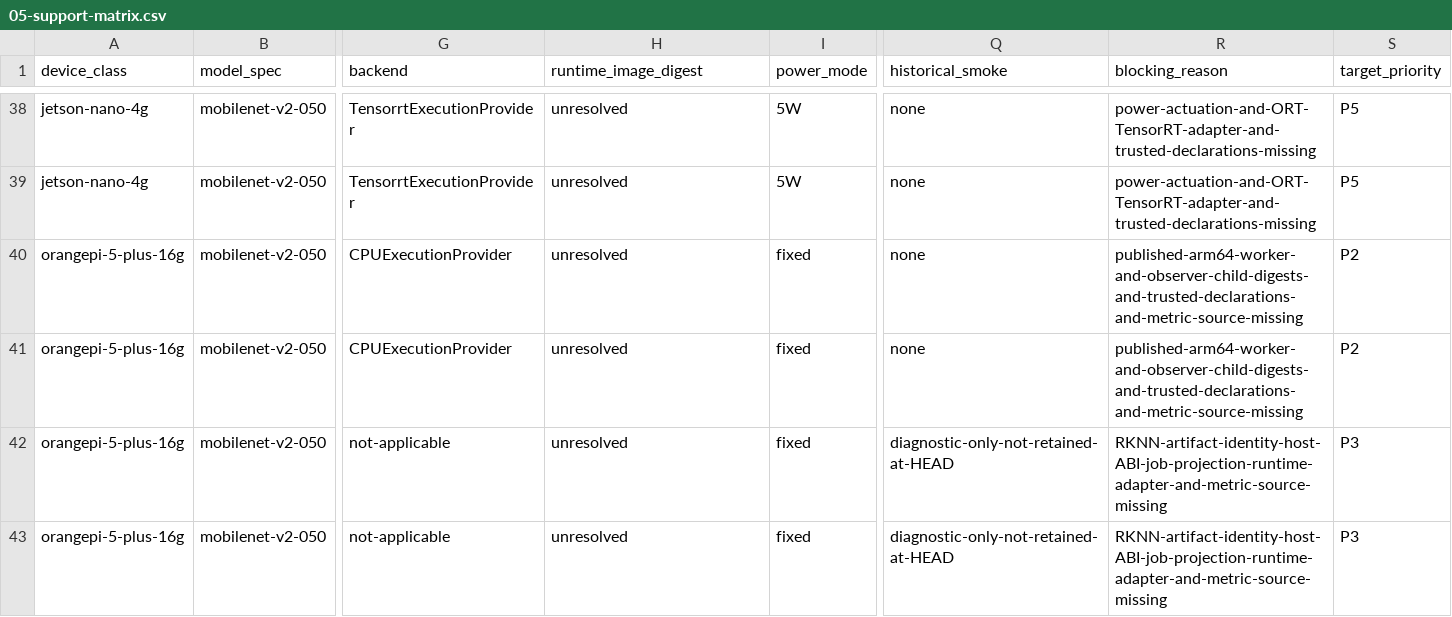
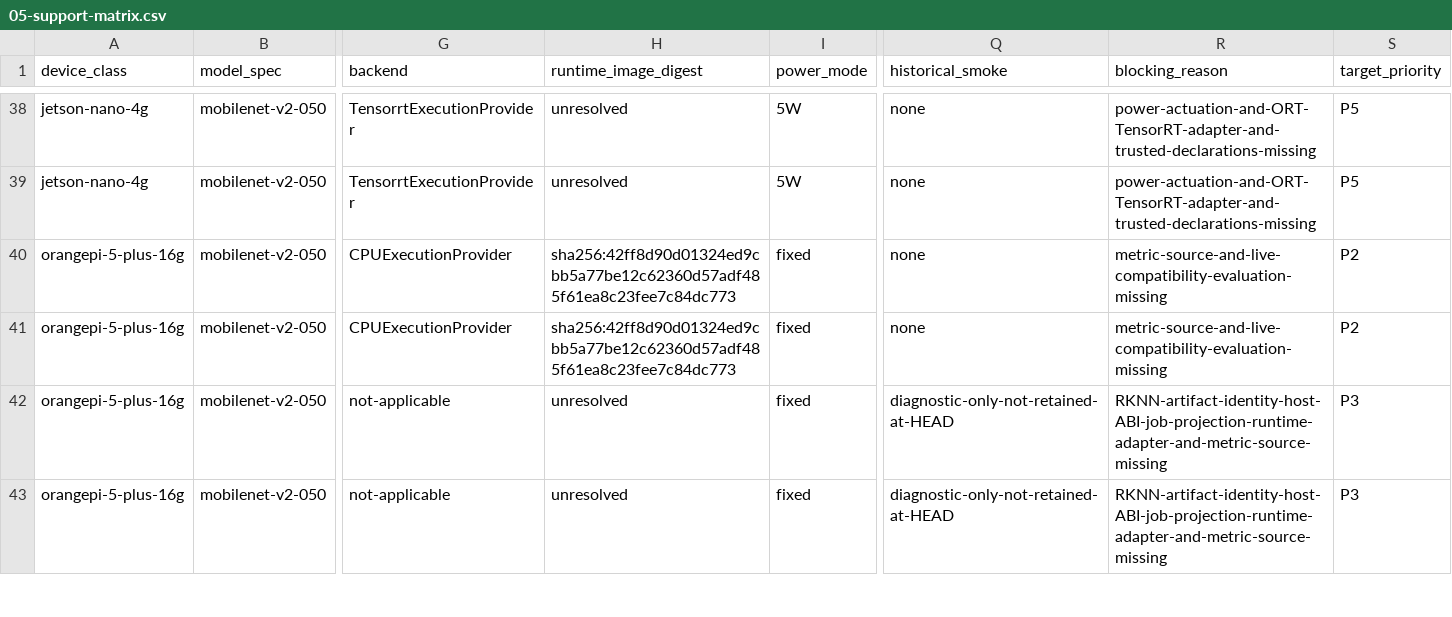
Before and after one commit to lab-paper-code/chill, a CSV file: docs/design/profiling/foundations/runtime-execution/05-support-matrix.csv, drawn as a sheet; only a part is shown, gaps mark what is left out; the diff names each change by its address in the sheet, - before the commit and + after, or states it on an @@ line.

Commit message:
charts: declare Orange Pi CPU ORT support facts

```diff
--- a/docs/design/profiling/foundations/runtime-execution/05-support-matrix.csv
+++ b/docs/design/profiling/foundations/runtime-execution/05-support-matrix.csv
-H40:H41 (runtime_image_digest): unresolved
+H40:H41 (runtime_image_digest): sha256:42ff8d90d01324ed9cbb5a77be12c62360d57adf485f61ea8c23fee7c84dc773
-R40:R41 (blocking_reason): published-arm64-worker-and-observer-child-digests-and-trusted-declarations-and-metric-source-missing
+R40:R41 (blocking_reason): metric-source-and-live-compatibility-evaluation-missing
```
Also changed, not shown: 2 other files.
